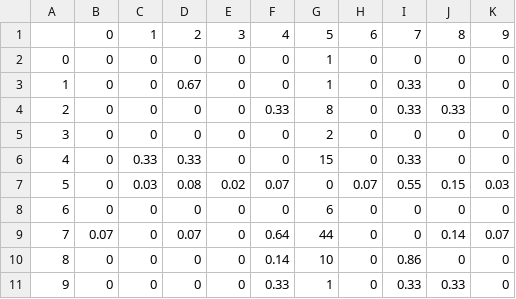
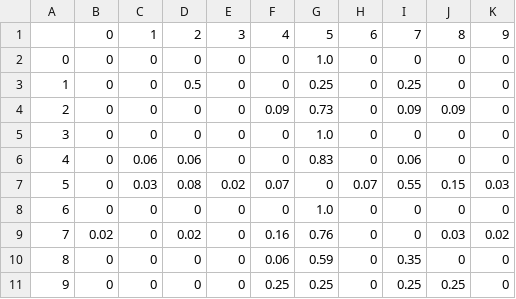
Before and after one commit to eazteregg/BlickrichtungsAnalayse, a CSV file: Analysen/csv/vp12_tabelle.csv, drawn as a sheet.

```diff
--- a/Analysen/csv/vp12_tabelle.csv
+++ b/Analysen/csv/vp12_tabelle.csv
@@ -1,11 +1,11 @@
 ,0,1,2,3,4,5,6,7,8,9
-0,0,0,0,0,0,1,0,0,0,0
-1,0,0,0.67,0,0,1,0,0.33,0,0
-2,0,0,0,0,0.33,8,0,0.33,0.33,0
-3,0,0,0,0,0,2,0,0,0,0
-4,0,0.33,0.33,0,0,15,0,0.33,0,0
+0,0,0,0,0,0,1.0,0,0,0,0
+1,0,0,0.5,0,0,0.25,0,0.25,0,0
+2,0,0,0,0,0.09,0.73,0,0.09,0.09,0
+3,0,0,0,0,0,1.0,0,0,0,0
+4,0,0.06,0.06,0,0,0.83,0,0.06,0,0
 5,0,0.03,0.08,0.02,0.07,0,0.07,0.55,0.15,0.03
-6,0,0,0,0,0,6,0,0,0,0
-7,0.07,0,0.07,0,0.64,44,0,0,0.14,0.07
-8,0,0,0,0,0.14,10,0,0.86,0,0
-9,0,0,0,0,0.33,1,0,0.33,0.33,0
+6,0,0,0,0,0,1.0,0,0,0,0
+7,0.02,0,0.02,0,0.16,0.76,0,0,0.03,0.02
+8,0,0,0,0,0.06,0.59,0,0.35,0,0
+9,0,0,0,0,0.25,0.25,0,0.25,0.25,0
```
Also changed, not shown: Analysen/csv/2_vp22_tabelle.csv, Analysen/csv/3_vp11_tabelle.csv, 38 other files.
